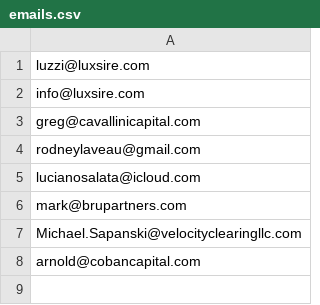
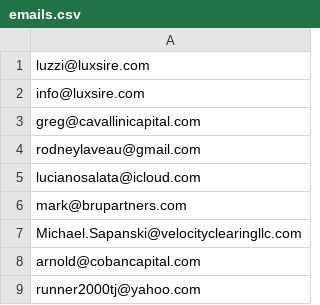
Before and after one commit to LuxSire/Cavallini, a CSV file: emails.csv, drawn as a sheet.

Commit message:
Update emails.csv

```diff
--- a/emails.csv
+++ b/emails.csv
@@ -8 +8,2 @@ Michael.Sapanski@velocityclearingllc.com
 arnold@cobancapital.com
+runner2000tj@yahoo.com
```
